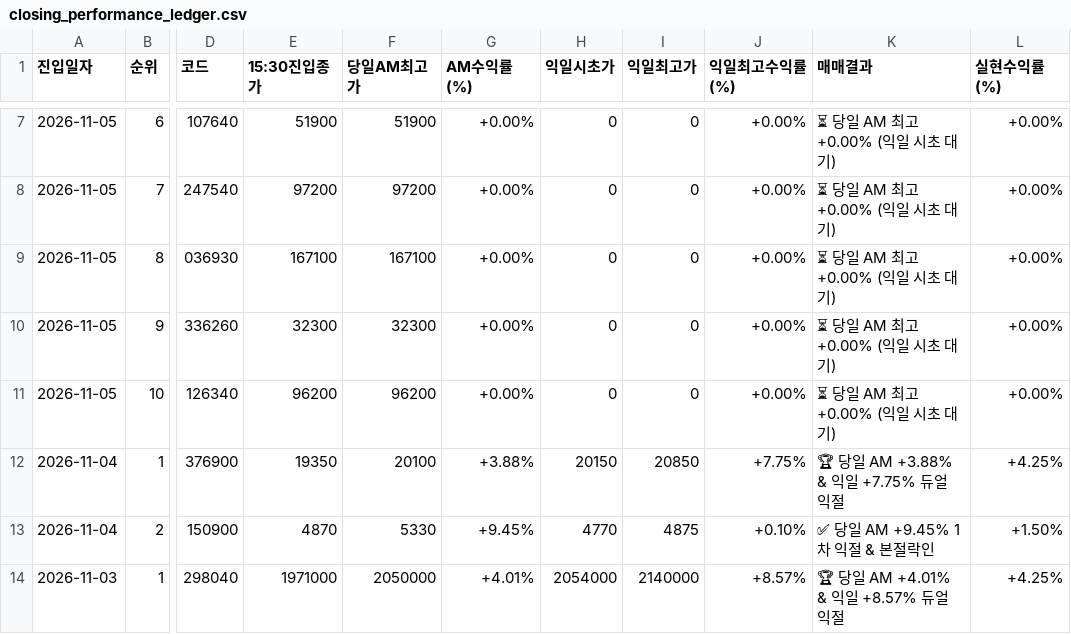
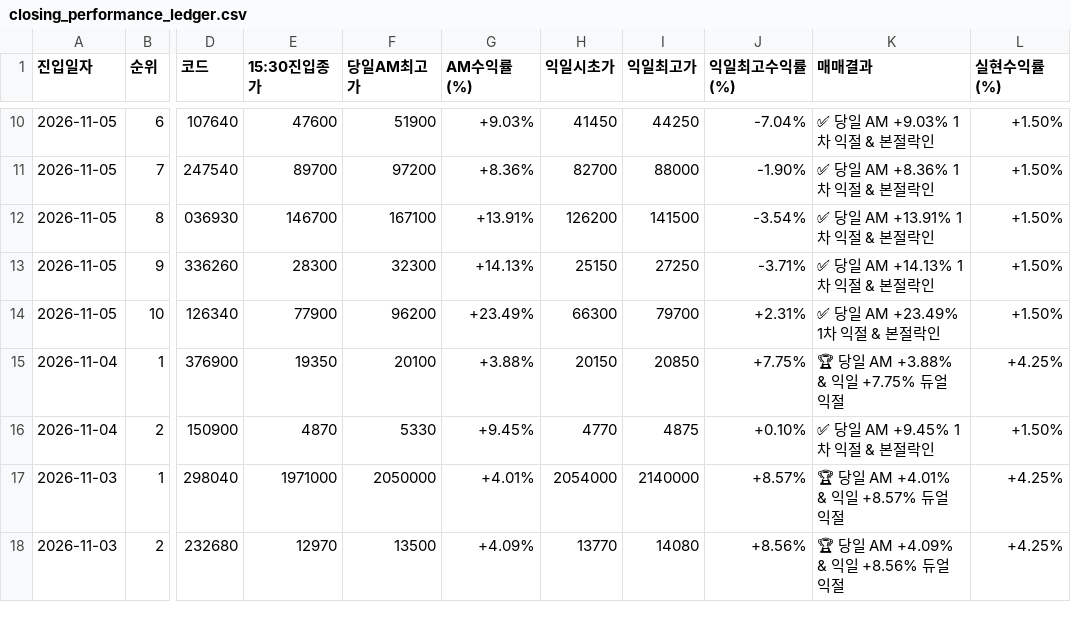
Before and after one commit to donbeoljadwj-ai/donbeolja, a CSV file: endgame2/closing_performance_ledger.csv, drawn as a sheet; only a part is shown, gaps mark what is left out; the shorter side is filled out with more unchanged rows; addresses are those after the commit; the diff covers the shown part only; the diff names each change by its address in the sheet, - before the commit and + after, or states it on an @@ line.

```diff
--- a/endgame2/closing_performance_ledger.csv
+++ b/endgame2/closing_performance_ledger.csv
-E10 (15:30진입종가): 51900
+E10 (15:30진입종가): 47600
-G10 (AM수익률(%)): +0.00%
+G10 (AM수익률(%)): +9.03%
-H10 (익일시초가): 0
+H10 (익일시초가): 41450
-I10 (익일최고가): 0
+I10 (익일최고가): 44250
-J10 (익일최고수익률(%)): +0.00%
+J10 (익일최고수익률(%)): -7.04%
-K10 (매매결과): ⏳ 당일 AM 최고 +0.00% (익일 시초 대기)
+K10 (매매결과): ✅ 당일 AM +9.03% 1차 익절 & 본절락인
-L10:L14 (실현수익률(%)): +0.00%
+L10:L14 (실현수익률(%)): +1.50%
-E11 (15:30진입종가): 97200
+E11 (15:30진입종가): 89700
-G11 (AM수익률(%)): +0.00%
+G11 (AM수익률(%)): +8.36%
-H11 (익일시초가): 0
+H11 (익일시초가): 82700
-I11 (익일최고가): 0
+I11 (익일최고가): 88000
-J11 (익일최고수익률(%)): +0.00%
+J11 (익일최고수익률(%)): -1.90%
-K11 (매매결과): ⏳ 당일 AM 최고 +0.00% (익일 시초 대기)
+K11 (매매결과): ✅ 당일 AM +8.36% 1차 익절 & 본절락인
-E12 (15:30진입종가): 167100
+E12 (15:30진입종가): 146700
-G12 (AM수익률(%)): +0.00%
+G12 (AM수익률(%)): +13.91%
-H12 (익일시초가): 0
+H12 (익일시초가): 126200
-I12 (익일최고가): 0
+I12 (익일최고가): 141500
-J12 (익일최고수익률(%)): +0.00%
+J12 (익일최고수익률(%)): -3.54%
-K12 (매매결과): ⏳ 당일 AM 최고 +0.00% (익일 시초 대기)
+K12 (매매결과): ✅ 당일 AM +13.91% 1차 익절 & 본절락인
-E13 (15:30진입종가): 32300
+E13 (15:30진입종가): 28300
-G13 (AM수익률(%)): +0.00%
+G13 (AM수익률(%)): +14.13%
-H13 (익일시초가): 0
+H13 (익일시초가): 25150
-I13 (익일최고가): 0
+I13 (익일최고가): 27250
-J13 (익일최고수익률(%)): +0.00%
+J13 (익일최고수익률(%)): -3.71%
-K13 (매매결과): ⏳ 당일 AM 최고 +0.00% (익일 시초 대기)
+K13 (매매결과): ✅ 당일 AM +14.13% 1차 익절 & 본절락인
-E14 (15:30진입종가): 96200
+E14 (15:30진입종가): 77900
-G14 (AM수익률(%)): +0.00%
+G14 (AM수익률(%)): +23.49%
-H14 (익일시초가): 0
+H14 (익일시초가): 66300
-I14 (익일최고가): 0
+I14 (익일최고가): 79700
-J14 (익일최고수익률(%)): +0.00%
+J14 (익일최고수익률(%)): +2.31%
-K14 (매매결과): ⏳ 당일 AM 최고 +0.00% (익일 시초 대기)
+K14 (매매결과): ✅ 당일 AM +23.49% 1차 익절 & 본절락인
```
Also changed, not shown: 3 added rows and 33 edited cells elsewhere in this file.
